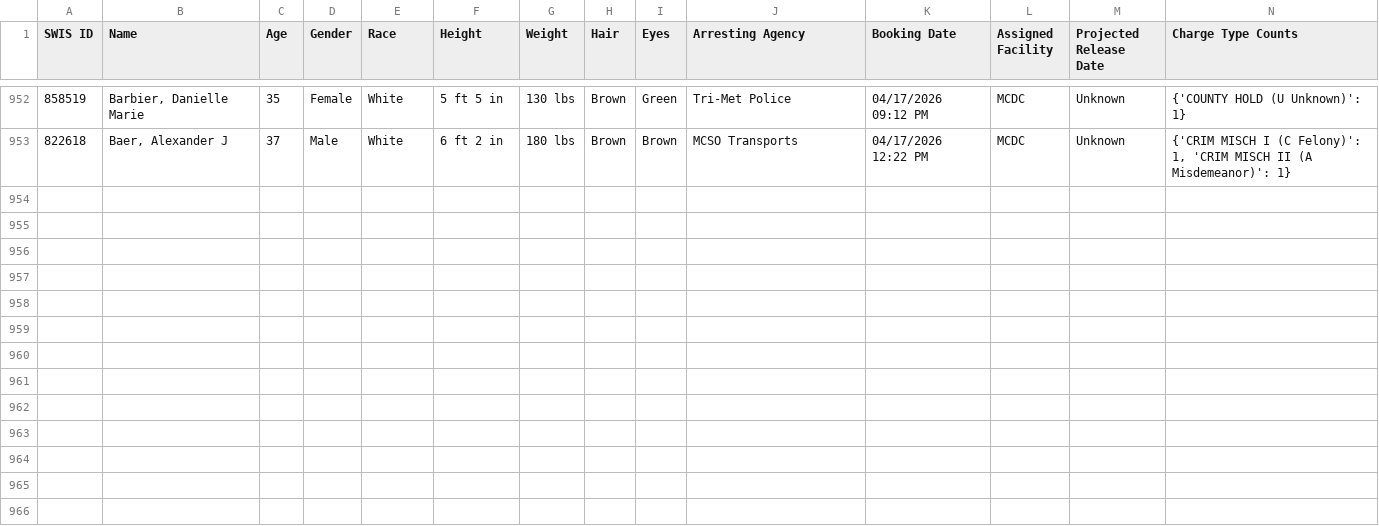
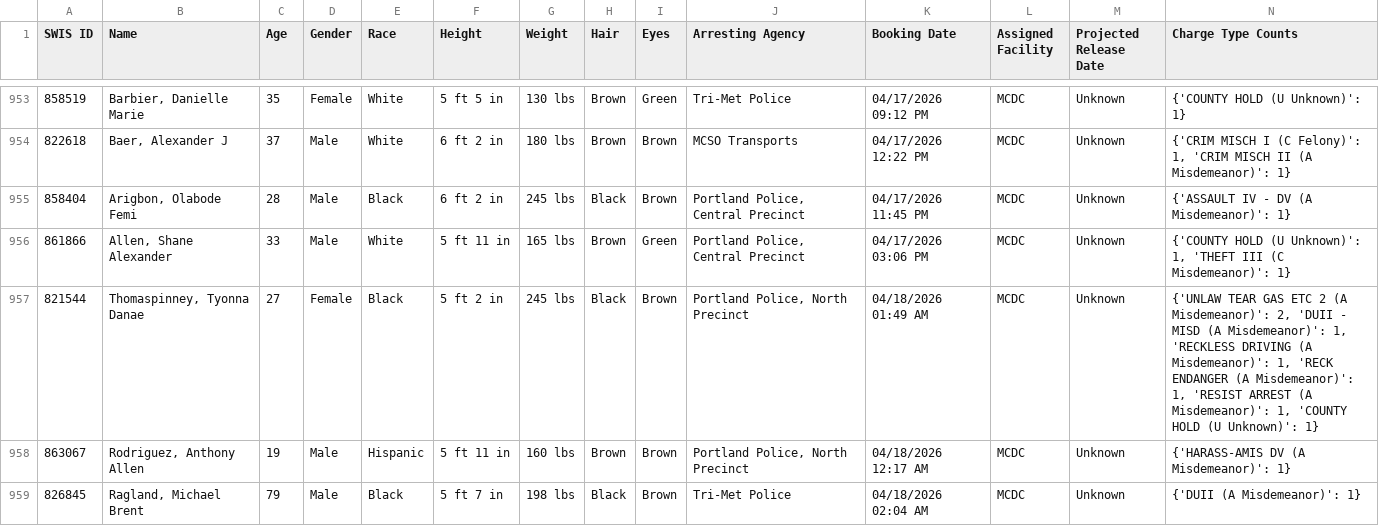
Before and after one commit to NguyenDa18/Portland-Jail-Data-Crawler, a CSV file: csvs/inmate_details.csv, drawn as a sheet; only a part is shown, gaps mark what is left out; the diff covers the shown part only.

Commit message:
Latest inmate data update: Sat Apr 18 09:49:24 UTC 2026

```diff
--- a/csvs/inmate_details.csv
+++ b/csvs/inmate_details.csv
@@ -953 +954,6 @@ SWIS ID,Name,Age,Gender,Race,Height,Weight,Hair,Eyes,Arresting Agency,Booking Da
 822618,"Baer, Alexander J",37,Male,White,6 ft 2 in,180 lbs,Brown,Brown,MCSO Transports,04/17/2026 12:22 PM,MCDC,Unknown,"{'CRIM MISCH I (C Felony)': 1, 'CRIM MISCH II (A Misdemeanor)': 1}"
+858404,"Arigbon, Olabode Femi",28,Male,Black,6 ft 2 in,245 lbs,Black,Brown,"Portland Police, Central Precinct",04/17/2026 11:45 PM,MCDC,Unknown,{'ASSAULT IV - DV (A Misdemeanor)': 1}
+861866,"Allen, Shane Alexander",33,Male,White,5 ft 11 in,165 lbs,Brown,Green,"Portland Police, Central Precinct",04/17/2026 03:06 PM,MCDC,Unknown,"{'COUNTY HOLD (U Unknown)': 1, 'THEFT III (C Misdemeanor)': 1}"
+821544,"Thomaspinney, Tyonna Danae",27,Female,Black,5 ft 2 in,245 lbs,Black,Brown,"Portland Police, North Precinct",04/18/2026 01:49 AM,MCDC,Unknown,"{'UNLAW TEAR GAS ETC 2 (A Misdemeanor)': 2, 'DUII - MISD (A Misdemeanor)': 1, 'RECKLESS DRIVING (A Misdemeanor)': 1, 'RECK ENDANGER (A Misdemeanor)': 1, 'RESIST ARREST (A Misdemeanor)': 1, 'COUNTY HOLD (U Unknown)': 1}"
+863067,"Rodriguez, Anthony Allen",19,Male,Hispanic,5 ft 11 in,160 lbs,Brown,Brown,"Portland Police, North Precinct",04/18/2026 12:17 AM,MCDC,Unknown,{'HARASS-AMIS DV (A Misdemeanor)': 1}
+826845,"Ragland, Michael Brent",79,Male,Black,5 ft 7 in,198 lbs,Black,Brown,Tri-Met Police,04/18/2026 02:04 AM,MCDC,Unknown,{'DUII (A Misdemeanor)': 1}
```
Also changed, not shown: 8 added rows, 1 removed row, 3 moved rows and 10 edited cells elsewhere in this file, csvs/inmate_bookings.csv, csvs/inmate_charges.csv.
